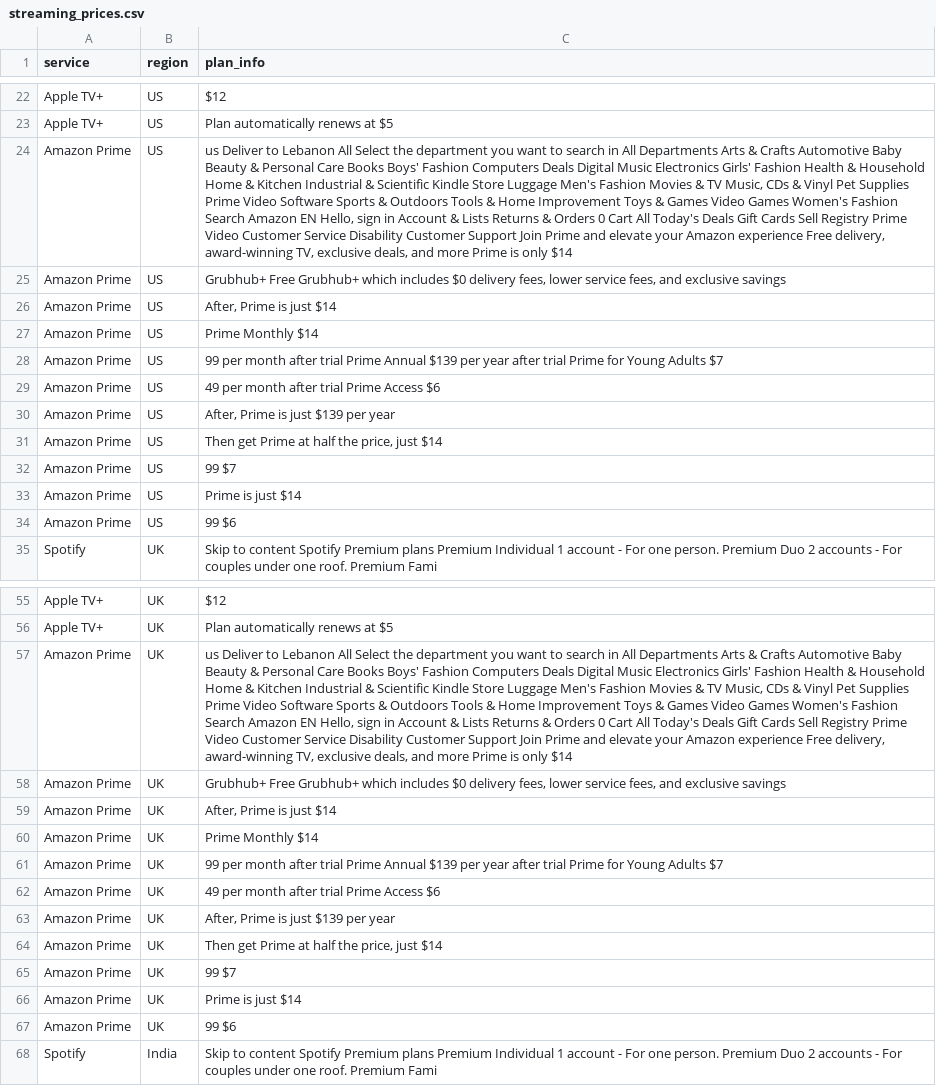
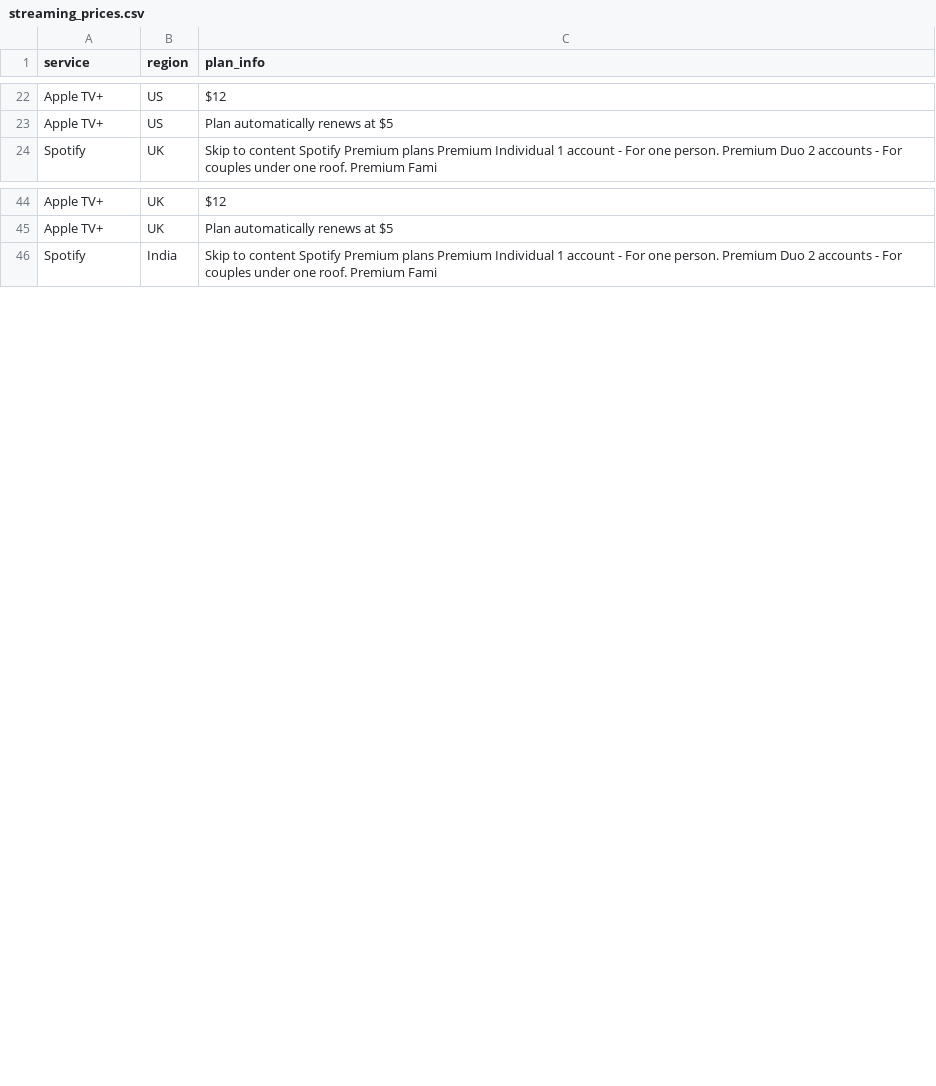
Before and after one commit to Bahaa204/Data-Science-and-Web-Scraping-Project, a CSV file: streaming_prices.csv, drawn as a sheet; only a part is shown, gaps mark what is left out; the diff covers the shown part only; the diff names each change by its address in the sheet, - before the commit and + after, or states it on an @@ line.

```diff
--- a/streaming_prices.csv
+++ b/streaming_prices.csv
-row 24: Amazon Prime | US | us Deliver to Lebanon All Select the department you want to search in All Departments Arts & Crafts Automotive Baby Beauty & Personal Care Books Boys' Fashion Computers Deals Digital Music Electronics Girls' Fashion Health & Household Home & Kitchen Industrial & Scientific Kindle Store Luggage Men's Fashion Movies & TV Music, CDs & Vinyl Pet Supplies Prime Video Software Sports & Outdoors Tools & Home Improvement Toys & Games Video Games Women's Fashion Search Amazon EN Hello, sign in Account & Lists Returns & Orders 0 Cart All Today's Deals Gift Cards Sell Registry Prime Video Customer Service Disability Customer Support Join Prime and elevate your Amazon experience Free delivery, award-winning TV, exclusive deals, and more Prime is only $14
-row 25: Amazon Prime | US | Grubhub+ Free Grubhub+ which includes $0 delivery fees, lower service fees, and exclusive savings
-row 26: Amazon Prime | US | After, Prime is just $14
-row 27: Amazon Prime | US | Prime Monthly $14
-row 28: Amazon Prime | US | 99 per month after trial Prime Annual $139 per year after trial Prime for Young Adults $7
-row 29: Amazon Prime | US | 49 per month after trial Prime Access $6
-row 30: Amazon Prime | US | After, Prime is just $139 per year
-row 31: Amazon Prime | US | Then get Prime at half the price, just $14
-row 32: Amazon Prime | US | 99 $7
-row 33: Amazon Prime | US | Prime is just $14
-row 34: Amazon Prime | US | 99 $6
-row 57: Amazon Prime | UK | us Deliver to Lebanon All Select the department you want to search in All Departments Arts & Crafts Automotive Baby Beauty & Personal Care Books Boys' Fashion Computers Deals Digital Music Electronics Girls' Fashion Health & Household Home & Kitchen Industrial & Scientific Kindle Store Luggage Men's Fashion Movies & TV Music, CDs & Vinyl Pet Supplies Prime Video Software Sports & Outdoors Tools & Home Improvement Toys & Games Video Games Women's Fashion Search Amazon EN Hello, sign in Account & Lists Returns & Orders 0 Cart All Today's Deals Gift Cards Sell Registry Prime Video Customer Service Disability Customer Support Join Prime and elevate your Amazon experience Free delivery, award-winning TV, exclusive deals, and more Prime is only $14
-row 58: Amazon Prime | UK | Grubhub+ Free Grubhub+ which includes $0 delivery fees, lower service fees, and exclusive savings
-row 59: Amazon Prime | UK | After, Prime is just $14
-row 60: Amazon Prime | UK | Prime Monthly $14
-row 61: Amazon Prime | UK | 99 per month after trial Prime Annual $139 per year after trial Prime for Young Adults $7
-row 62: Amazon Prime | UK | 49 per month after trial Prime Access $6
-row 63: Amazon Prime | UK | After, Prime is just $139 per year
-row 64: Amazon Prime | UK | Then get Prime at half the price, just $14
-row 65: Amazon Prime | UK | 99 $7
-row 66: Amazon Prime | UK | Prime is just $14
-row 67: Amazon Prime | UK | 99 $6
```
Also changed, not shown: 22 removed rows elsewhere in this file, 3 other files.
